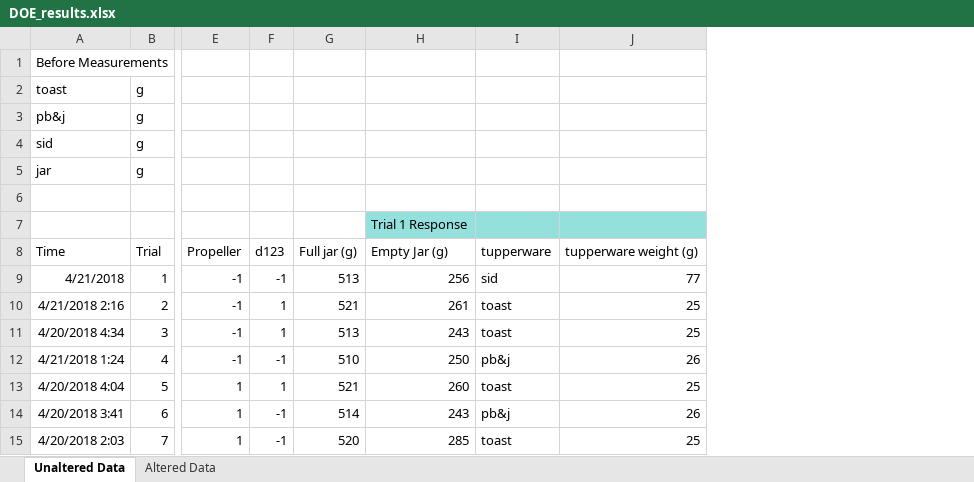
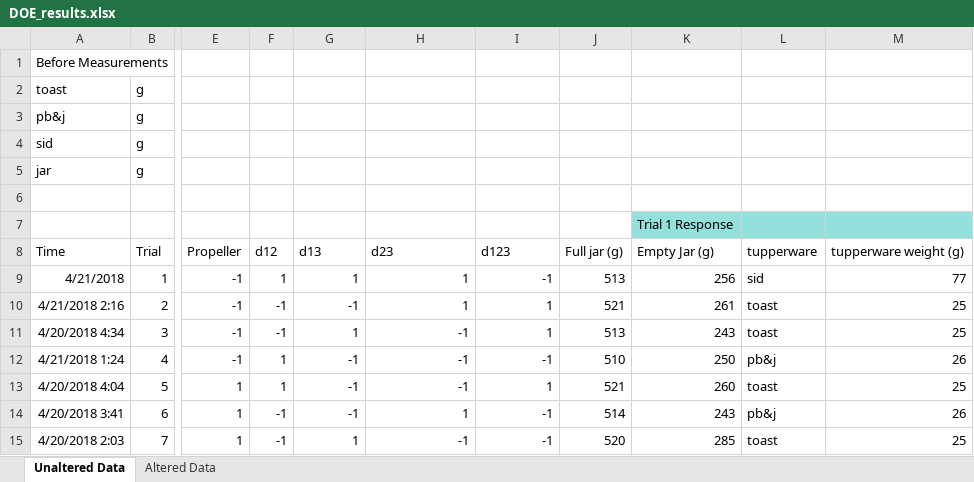
Before and after one commit to ndesai96/vegan-egg-scrambler, an Excel workbook: Experimentation and Data Analysis/4-19TestData/DOE_results.xlsx, sheet Unaltered Data, drawn as a sheet; only a part is shown, gaps mark what is left out; values as stored, in another font and other column widths than the file's, no borders; charts and pictures not drawn; the diff covers the shown part only; the diff names each change by its address in the sheet, - before the commit and + after, or states it on an @@ line.

```diff
--- a/Experimentation and Data Analysis/4-19TestData/DOE_results.xlsx (sheet Unaltered Data)
+++ b/Experimentation and Data Analysis/4-19TestData/DOE_results.xlsx (sheet Unaltered Data)
+column J, rows 8-15: Full jar (g) | 513 | 521 | 513 | 510 | 521 | 514 | 520
+column K, rows 7-15: Trial 1 Response | Empty Jar (g) | 256 | 261 | 243 | 250 | 260 | 243 | 285
+column L, rows 8-15: tupperware | sid | toast | toast | pb&j | toast | pb&j | toast
-H7: Trial 1 Response
+H7: (empty)
-H7:I7 fill: #94E0DC
+H7:I7 fill: none
-F8: d123
+F8: d12
-G8: Full jar (g)
+G8: d13
-H8: Empty Jar (g)
+H8: d23
-I8: tupperware
+I8: d123
-F9: -1
+F9: 1
-G9: 513
+G9: 1
-H9: 256
+H9: 1
-I9: sid
+I9: -1
-F10:F11: 1
+F10:F11: -1
-G10: 521
+G10: -1
-H10: 261
+H10: 1
-I10:I11: toast
+I10:I11: 1
-G11: 513
+G11: 1
-H11: 243
+H11: -1
-F12: -1
+F12: 1
-G12: 510
+G12: -1
-H12: 250
+H12: -1
-I12: pb&j
+I12: -1
-G13: 521
+G13: -1
-H13: 260
+H13: -1
-I13: toast
+I13: 1
-G14: 514
+G14: -1
-H14: 243
+H14: 1
-I14: pb&j
+I14: -1
-G15: 520
+G15: 1
-H15: 285
+H15: -1
-I15: toast
+I15: -1
```
Also changed, not shown: 16 added rows, 2 removed rows, 33 edited cells, cell formats and merged cells elsewhere in this sheet, formulas that keep their value, charts or pictures, 1 other file.
